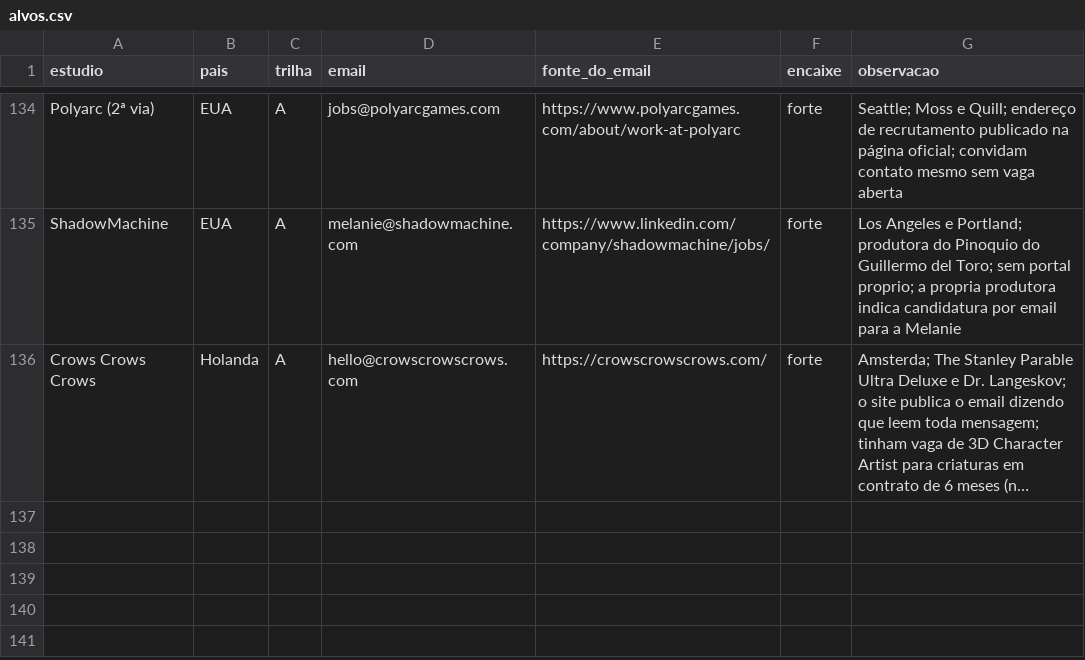
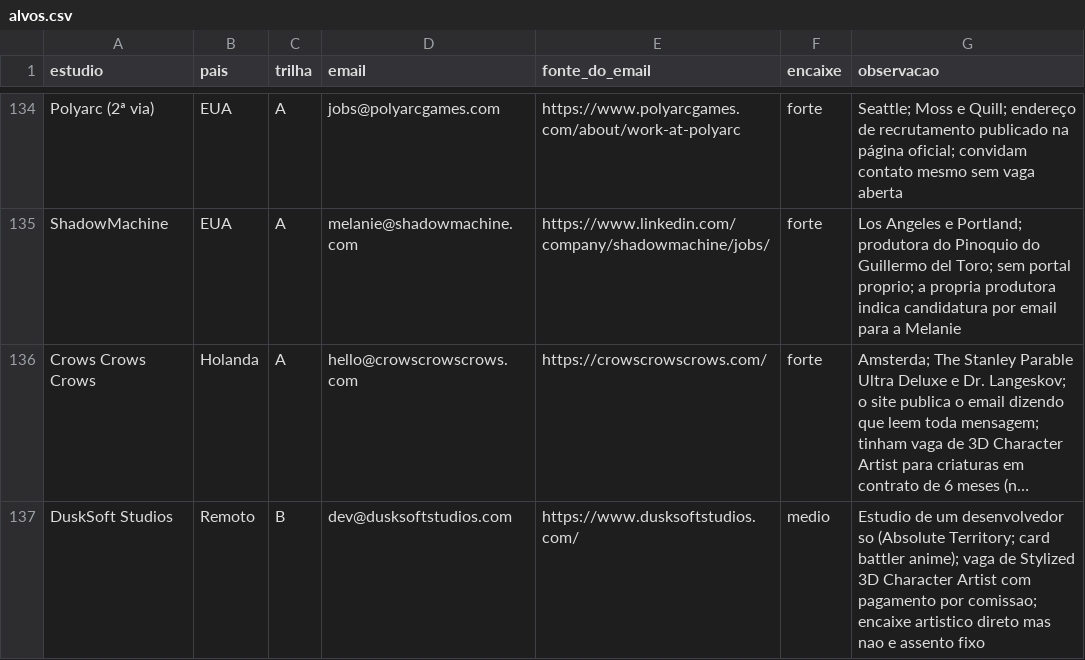
Before and after one commit to vinicavalcntiart/workbenchMA, a CSV file: alvos.csv, drawn as a sheet; only a part is shown, gaps mark what is left out; long unchanged cells end in …; the diff names each change by its address in the sheet, - before the commit and + after, or states it on an @@ line.

```diff
--- a/alvos.csv
+++ b/alvos.csv
+row 137: DuskSoft Studios | Remoto | B | dev@dusksoftstudios.com | https://www.dusksoftstudios.com/ | medio | Estudio de um desenvolvedor so (Absolute Territory; card battler anime); vaga de Stylized 3D Character Artist com pagamento por comissao; encaixe artistico direto mas nao e assento fixo
```
Also changed, not shown: automacao/processados.csv, 2 other files.
